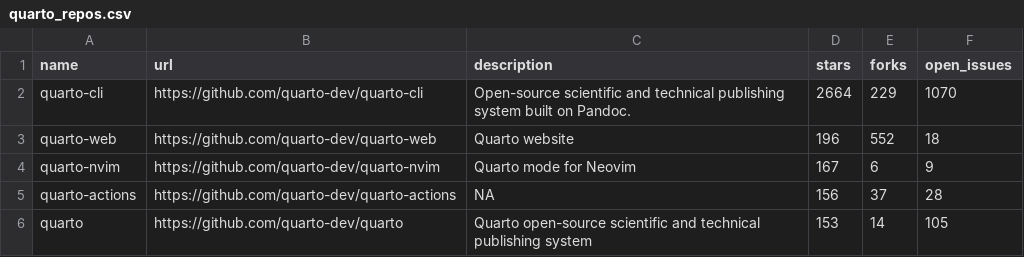
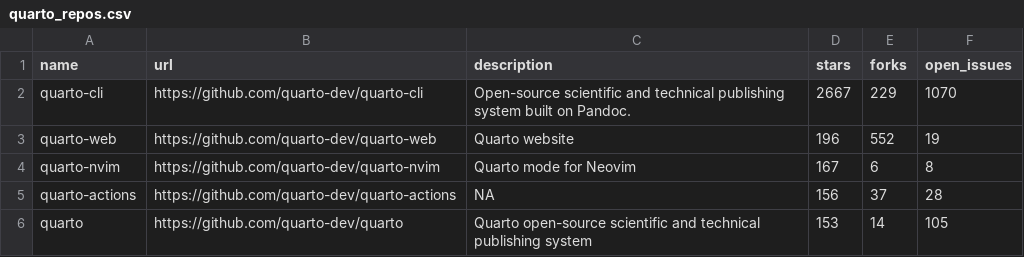
Before and after one commit to carlosgino/awesone-gha, a CSV file: 01-rscript/quarto_repos.csv, drawn as a sheet; only a part is shown.

```diff
--- a/01-rscript/quarto_repos.csv
+++ b/01-rscript/quarto_repos.csv
@@ -1,5 +1,5 @@
 name,url,description,stars,forks,open_issues
-quarto-cli,https://github.com/quarto-dev/quarto-cli,Open-source scientific and technical publishing system built on Pandoc.,2664,229,1070
-quarto-web,https://github.com/quarto-dev/quarto-web,Quarto website,196,552,18
-quarto-nvim,https://github.com/quarto-dev/quarto-nvim,Quarto mode for Neovim,167,6,9
+quarto-cli,https://github.com/quarto-dev/quarto-cli,Open-source scientific and technical publishing system built on Pandoc.,2667,229,1070
+quarto-web,https://github.com/quarto-dev/quarto-web,Quarto website,196,552,19
+quarto-nvim,https://github.com/quarto-dev/quarto-nvim,Quarto mode for Neovim,167,6,8
 quarto-actions,https://github.com/quarto-dev/quarto-actions,NA,156,37,28
```
Also changed, not shown: 1 other file.
